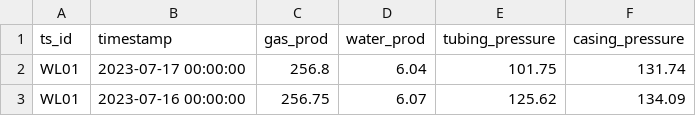
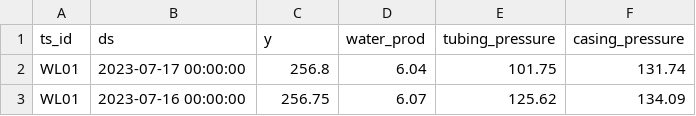
Before and after one commit to Broomva/hyperopt_prophet, a CSV file: example/sample_data.csv (was example/data.csv), drawn as a sheet; only a part is shown.

```diff
--- a/example/data.csv
+++ b/example/sample_data.csv
@@ -1,2 +1,2 @@
-ts_id,timestamp,gas_prod,water_prod,tubing_pressure,casing_pressure
+ts_id,ds,y,water_prod,tubing_pressure,casing_pressure
 WL01,2023-07-17 00:00:00,256.8,6.04,101.75,131.74
```
Also changed, not shown: 3 other files.
